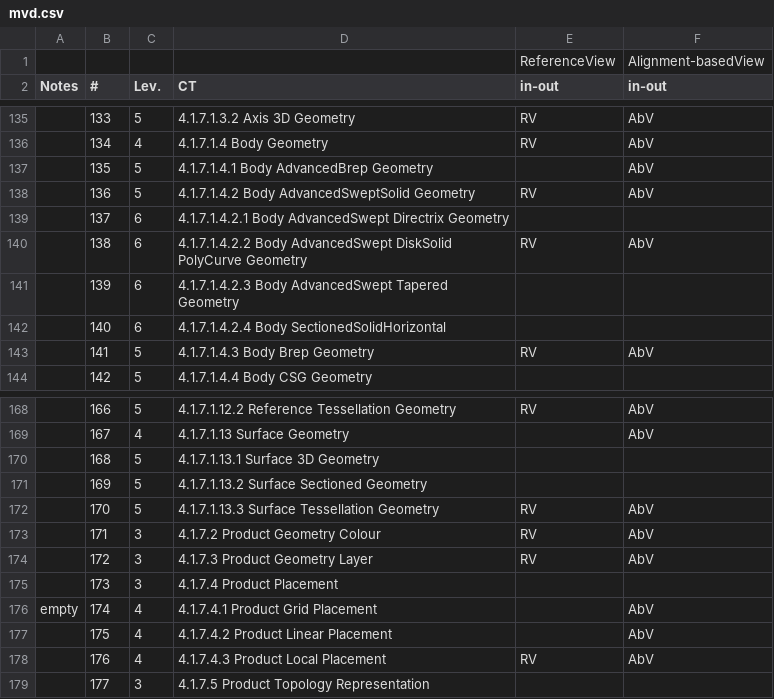
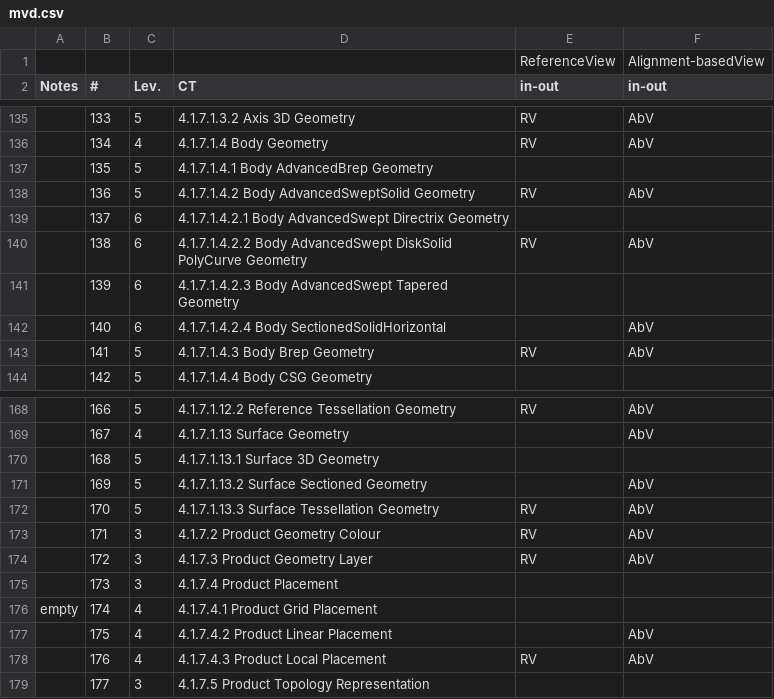
Before and after one commit to buildingSMART/IFC4.3.x-development, a CSV file: schemas/mvd.csv, drawn as a sheet; only a part is shown, gaps mark what is left out; the diff names each change by its address in the sheet, - before the commit and + after, or states it on an @@ line.

Commit message:
MVD scope updates

```diff
--- a/schemas/mvd.csv
+++ b/schemas/mvd.csv
-F137 (in-out): AbV
+F137 (in-out): (empty)
-F142 (in-out): (empty)
+F142 (in-out): AbV
-F171 (in-out): (empty)
+F171 (in-out): AbV
-F176 (in-out): AbV
+F176 (in-out): (empty)
```
